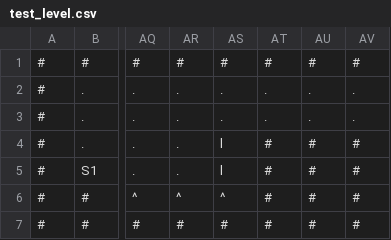
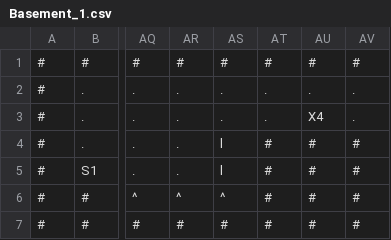
Before and after one commit to zmthy/play-dead, a CSV file: PlayDead_PSK/Platformer/Content/Story/Basement_1.csv (was PlayDead_PSK/Platformer/Content/Story/test_level.csv), drawn as a sheet; only a part is shown, gaps mark what is left out; the diff names each change by its address in the sheet, - before the commit and + after, or states it on an @@ line.

```diff
--- a/PlayDead_PSK/Platformer/Content/Story/test_level.csv
+++ b/PlayDead_PSK/Platformer/Content/Story/Basement_1.csv
-AU3: .
+AU3: X4
```
Also changed, not shown: PlayDead_PSK/Platformer/Content/Story/Basement_2.csv, PlayDead_PSK/Platformer/Content/Story/HUB_0.csv, 3 other files.
